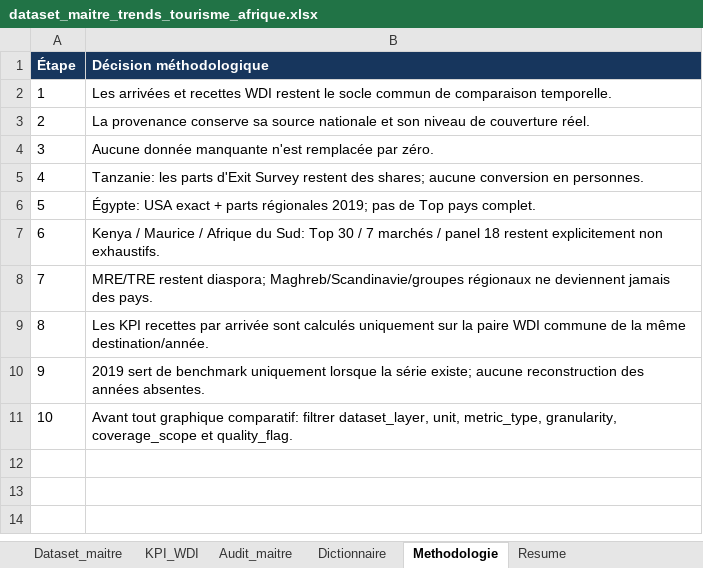
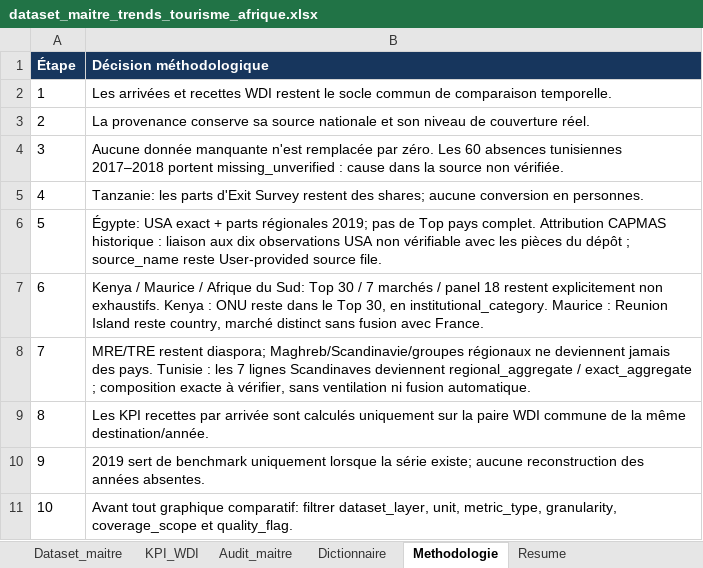
Before and after one commit to DiakiteIsmaila/Trends-Tourisme-Afrique, an Excel workbook: data/final/dataset_maitre_trends_tourisme_afrique.xlsx, sheet Methodologie, drawn as a sheet; values as stored, in another font and other column widths than the file's, no borders; the diff names each change by its address in the sheet, - before the commit and + after, or states it on an @@ line.

```diff
--- a/data/final/dataset_maitre_trends_tourisme_afrique.xlsx (sheet Methodologie)
+++ b/data/final/dataset_maitre_trends_tourisme_afrique.xlsx (sheet Methodologie)
-B4 (Décision méthodologique): …par zéro.
+B4 (Décision méthodologique): …par zéro. Les 60 absences tunisiennes 2017–2018 portent missing_unverified : cause dans la source non vérifiée.
-B6 (Décision méthodologique): …pays complet.
+B6 (Décision méthodologique): …pays complet. Attribution CAPMAS historique : liaison aux dix observations USA non vérifiable avec les pièces du dépôt ; source_name reste User-provided source file.
-B7 (Décision méthodologique): …non exhaustifs.
+B7 (Décision méthodologique): …non exhaustifs. Kenya : ONU reste dans le Top 30, en institutional_category. Maurice : Reunion Island reste country, marché distinct sans fusion avec France.
-B8 (Décision méthodologique): …des pays.
+B8 (Décision méthodologique): …des pays. Tunisie : les 7 lignes Scandinaves deviennent regional_aggregate / exact_aggregate ; composition exacte à vérifier, sans ventilation ni fusion automatique.
```
Also changed, not shown: sheet Dataset_maitre, sheet Dictionnaire, sheet Audit_maitre, 6 other files.
